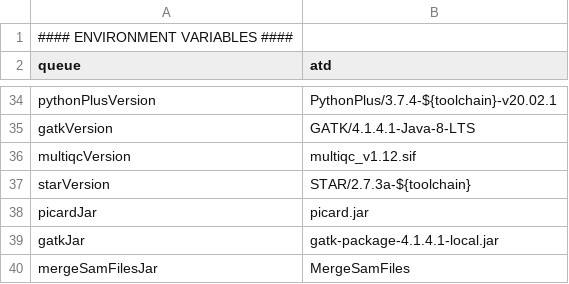
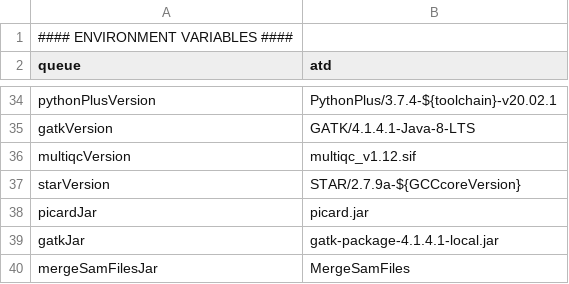
Before and after one commit to molgenis/NGS_RNA, a CSV file: parameters.talos.csv, drawn as a sheet; only a part is shown, gaps mark what is left out.

Commit message:
Update parameters.talos.csv

```diff
--- a/parameters.talos.csv
+++ b/parameters.talos.csv
@@ -36,3 +36,3 @@ gatkVersion,GATK/4.1.4.1-Java-8-LTS
 multiqcVersion,multiqc_v1.12.sif
-starVersion,STAR/2.7.3a-${toolchain}
+starVersion,STAR/2.7.9a-${GCCcoreVersion}
 picardJar,picard.jar
```
